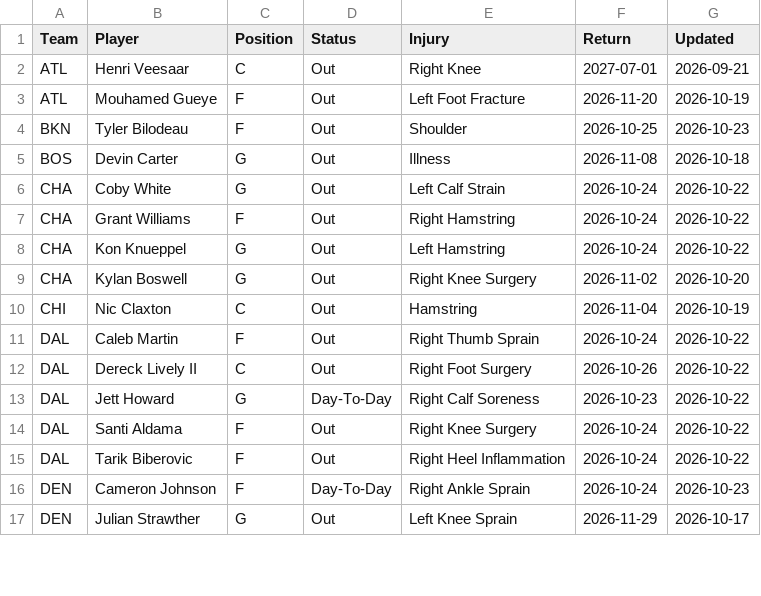
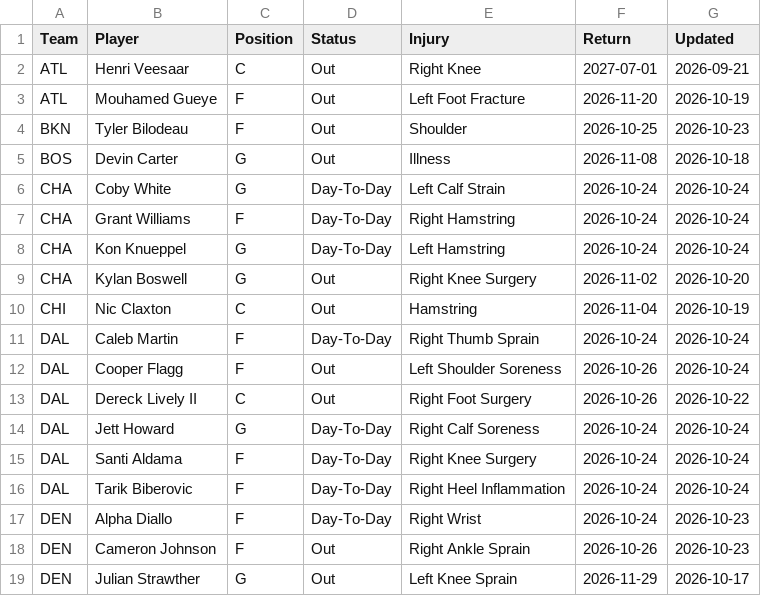
Before and after one commit to HitByOne/NBALedger, a CSV file: site/data/nba_2027_injury_report.csv, drawn as a sheet; only a part is shown; the diff covers the shown part only.

```diff
--- a/site/data/nba_2027_injury_report.csv
+++ b/site/data/nba_2027_injury_report.csv
@@ -5,13 +5,15 @@ BKN,Tyler Bilodeau,F,Out,Shoulder,2026-10-25,2026-10-23
 BOS,Devin Carter,G,Out,Illness,2026-11-08,2026-10-18
-CHA,Coby White,G,Out,Left Calf Strain,2026-10-24,2026-10-22
-CHA,Grant Williams,F,Out,Right Hamstring,2026-10-24,2026-10-22
-CHA,Kon Knueppel,G,Out,Left Hamstring,2026-10-24,2026-10-22
+CHA,Coby White,G,Day-To-Day,Left Calf Strain,2026-10-24,2026-10-24
+CHA,Grant Williams,F,Day-To-Day,Right Hamstring,2026-10-24,2026-10-24
+CHA,Kon Knueppel,G,Day-To-Day,Left Hamstring,2026-10-24,2026-10-24
 CHA,Kylan Boswell,G,Out,Right Knee Surgery,2026-11-02,2026-10-20
 CHI,Nic Claxton,C,Out,Hamstring,2026-11-04,2026-10-19
-DAL,Caleb Martin,F,Out,Right Thumb Sprain,2026-10-24,2026-10-22
+DAL,Caleb Martin,F,Day-To-Day,Right Thumb Sprain,2026-10-24,2026-10-24
+DAL,Cooper Flagg,F,Out,Left Shoulder Soreness,2026-10-26,2026-10-24
 DAL,Dereck Lively II,C,Out,Right Foot Surgery,2026-10-26,2026-10-22
-DAL,Jett Howard,G,Day-To-Day,Right Calf Soreness,2026-10-23,2026-10-22
-DAL,Santi Aldama,F,Out,Right Knee Surgery,2026-10-24,2026-10-22
-DAL,Tarik Biberovic,F,Out,Right Heel Inflammation,2026-10-24,2026-10-22
-DEN,Cameron Johnson,F,Day-To-Day,Right Ankle Sprain,2026-10-24,2026-10-23
+DAL,Jett Howard,G,Day-To-Day,Right Calf Soreness,2026-10-24,2026-10-24
+DAL,Santi Aldama,F,Day-To-Day,Right Knee Surgery,2026-10-24,2026-10-24
+DAL,Tarik Biberovic,F,Day-To-Day,Right Heel Inflammation,2026-10-24,2026-10-24
+DEN,Alpha Diallo,F,Day-To-Day,Right Wrist,2026-10-24,2026-10-23
+DEN,Cameron Johnson,F,Out,Right Ankle Sprain,2026-10-26,2026-10-23
 DEN,Julian Strawther,G,Out,Left Knee Sprain,2026-11-29,2026-10-17
```
Also changed, not shown: 5 added rows, 4 removed rows and 39 edited cells elsewhere in this file, site/data/nba_2027_defense_vs_position.csv, site/data/nba_2027_games.csv, 11 other files.
